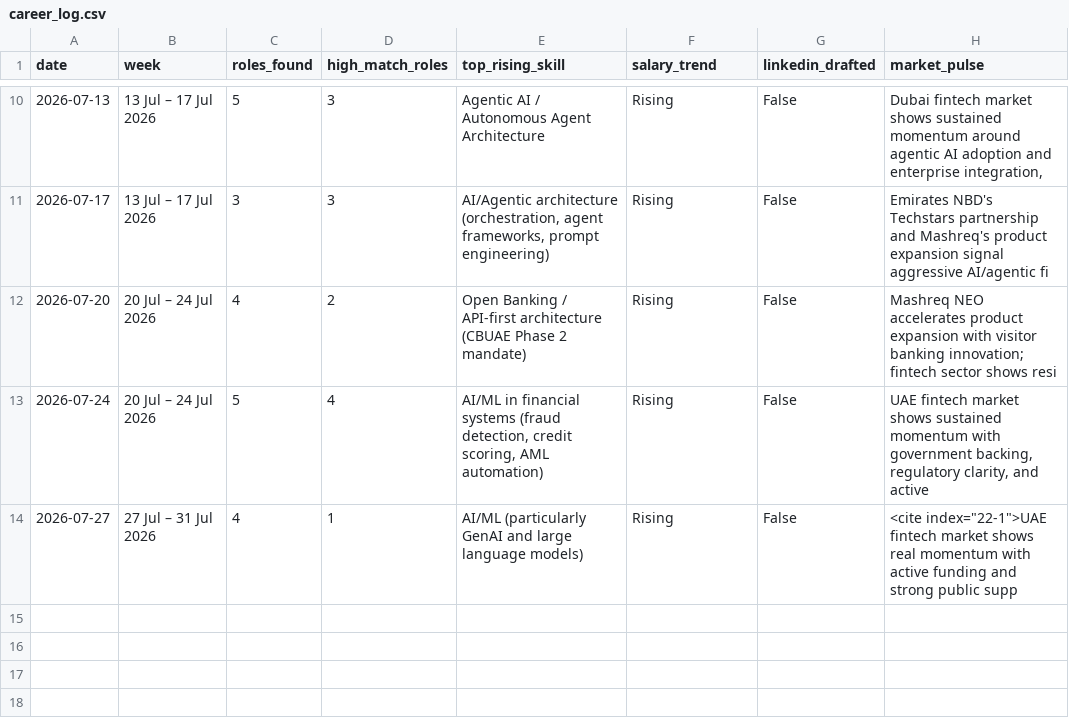
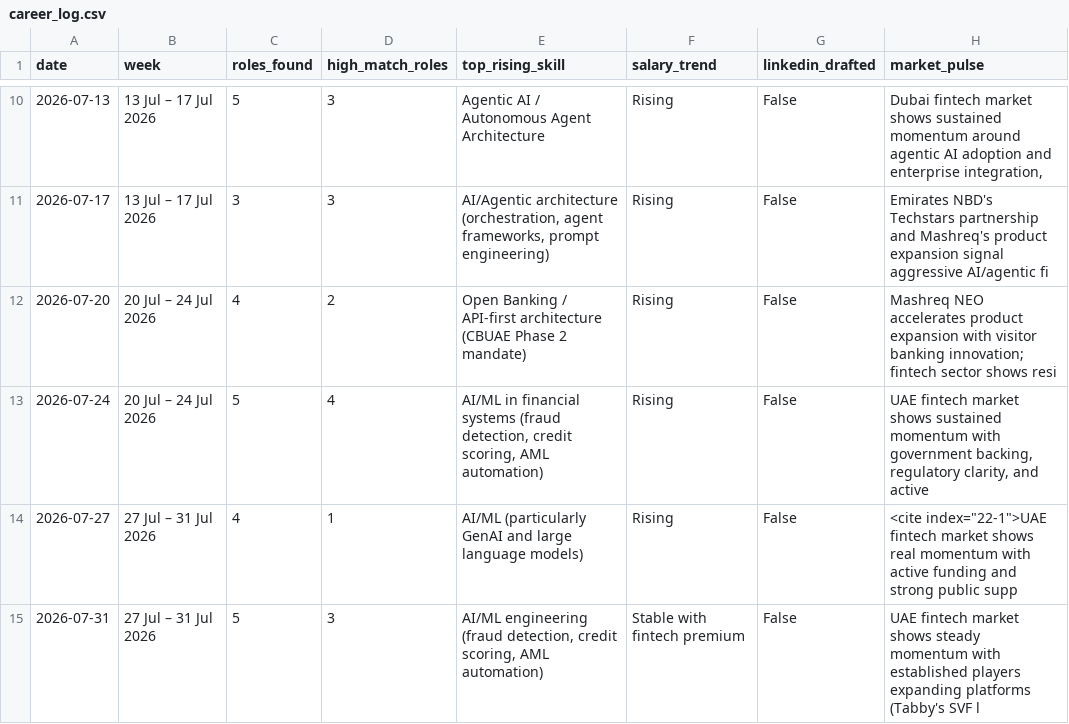
Before and after one commit to vedverma123/career-agent, a CSV file: career_log.csv, drawn as a sheet; only a part is shown, gaps mark what is left out.

Commit message:
career log · 2026-07-31

```diff
--- a/career_log.csv
+++ b/career_log.csv
@@ -14 +14,2 @@ date,week,roles_found,high_match_roles,top_rising_skill,salary_trend,linkedin_dr
 2026-07-27,27 Jul – 31 Jul 2026,4,1,AI/ML (particularly GenAI and large language models),Rising,False,"<cite index=""22-1"">UAE fintech market shows real momentum with active funding and strong public supp"
+2026-07-31,27 Jul – 31 Jul 2026,5,3,"AI/ML engineering (fraud detection, credit scoring, AML automation)",Stable with fintech premium,False,UAE fintech market shows steady momentum with established players expanding platforms (Tabby's SVF l
```
